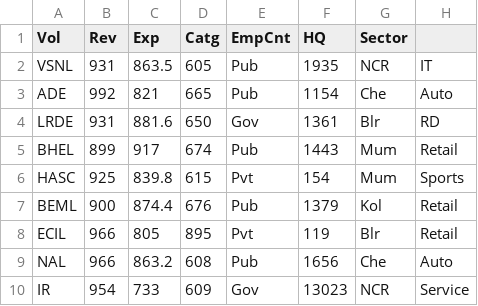
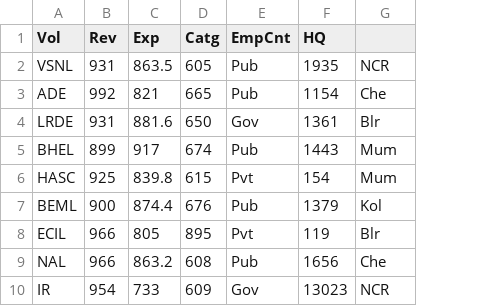
Before and after one commit to vcsgithub/vcsgithub.github.io, a CSV file: lds1.csv, drawn as a sheet; the diff names each change by its address in the sheet, - before the commit and + after, or states it on an @@ line.

Commit message:
Update lds1.csv

```diff
--- a/lds1.csv
+++ b/lds1.csv
-column H, rows 2-10: IT | Auto | RD | Retail | Sports | Retail | Retail | Auto | Service
-G1: Sector
+G1: (empty)
```
